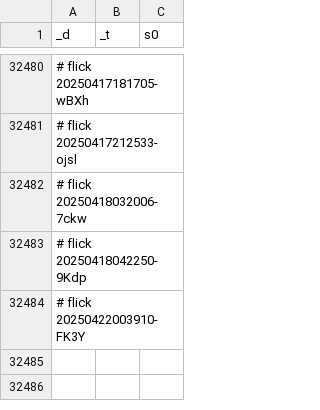
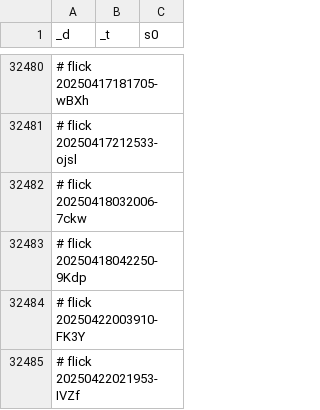
Before and after one commit to abikesa/genealogy, a CSV file: kitabo/ensi/testbin/test2/assets/csv/don_esrd_s0_overall.csv, drawn as a sheet; only a part is shown, gaps mark what is left out.

Commit message:
kitabo/ensi/testbin/test2/assets/csv/don_esrd_s0_overall.csv

```diff
--- a/kitabo/ensi/testbin/test2/assets/csv/don_esrd_s0_overall.csv
+++ b/kitabo/ensi/testbin/test2/assets/csv/don_esrd_s0_overall.csv
@@ -32484 +32484,2 @@ _d,_t,s0
 # flick 20250422003910-FK3Y
+# flick 20250422021953-IVZf
```
